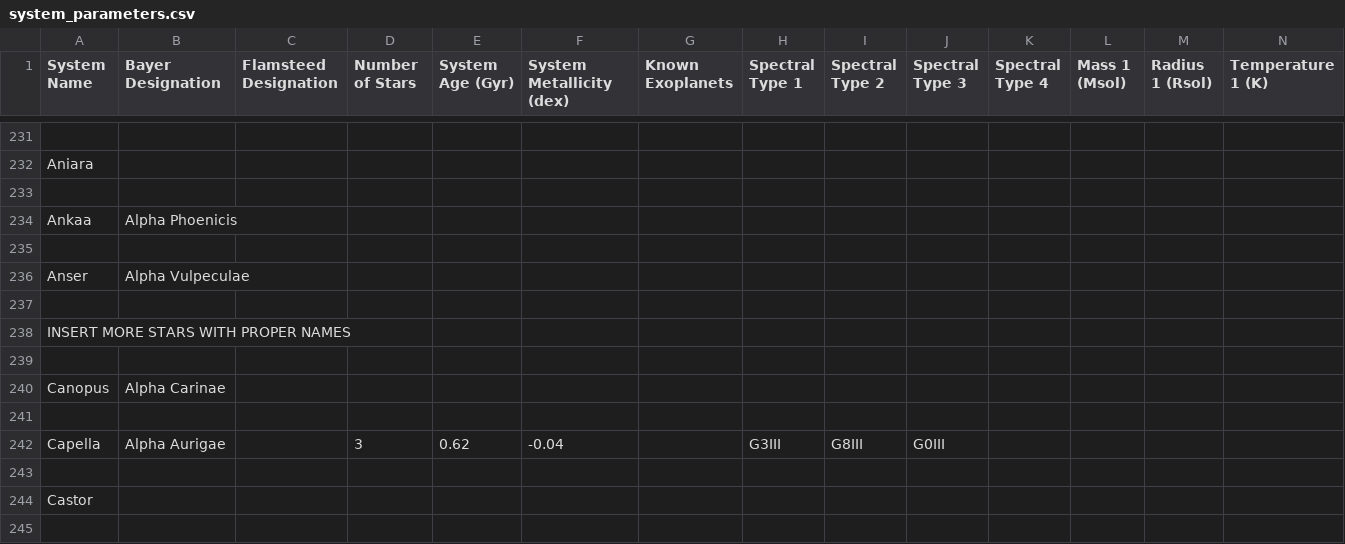
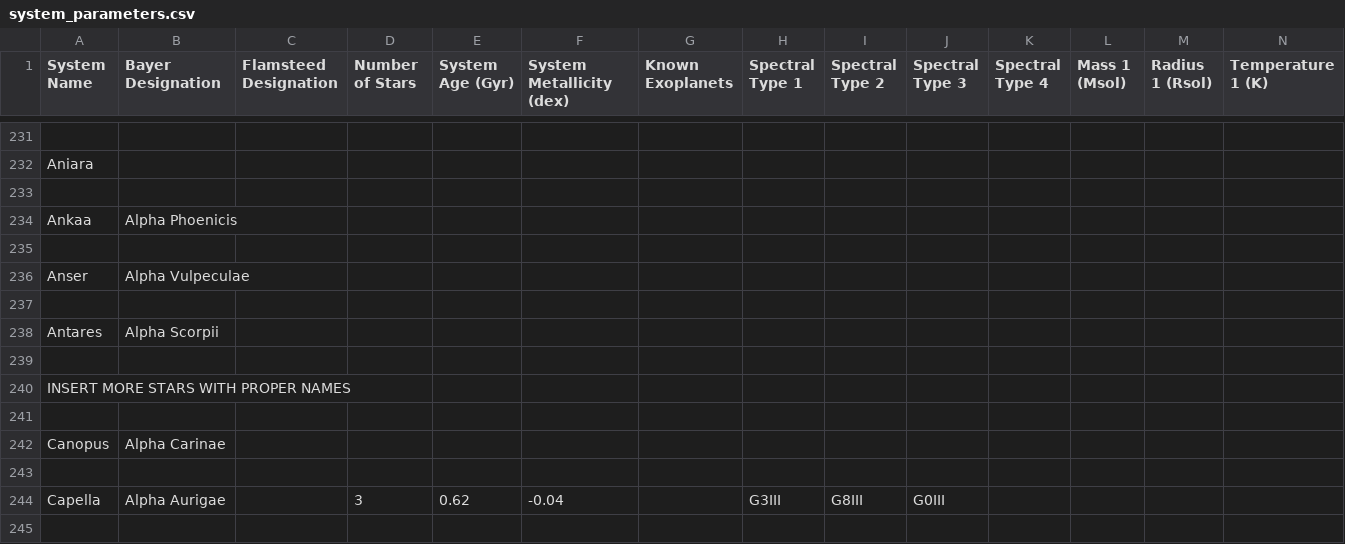
Before and after one commit to tcdoggett/gaia, a CSV file: src/planetary_system_data/system_parameters.csv, drawn as a sheet; only a part is shown, gaps mark what is left out; the shorter side is filled out with more unchanged rows; rows hold the shown columns only; the diff names each change by its address in the sheet, - before the commit and + after, or states it on an @@ line.

Commit message:
Update system_parameters.csv

```diff
--- a/src/planetary_system_data/system_parameters.csv
+++ b/src/planetary_system_data/system_parameters.csv
+row 238: Antares | Alpha Scorpii
+row 239: (empty)
```
